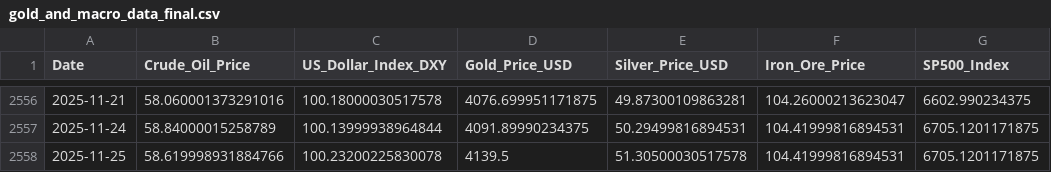
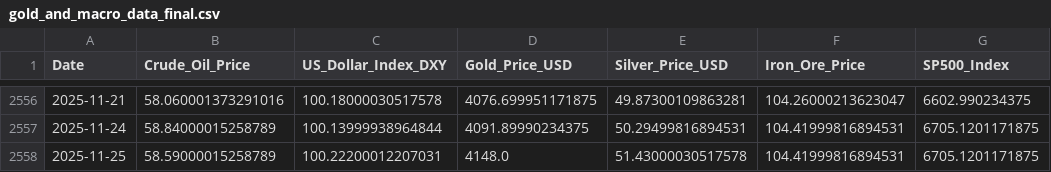
Before and after one commit to Kanisorn001/Project, a CSV file: gold_and_macro_data_final.csv, drawn as a sheet; only a part is shown, gaps mark what is left out; the diff names each change by its address in the sheet, - before the commit and + after, or states it on an @@ line.

```diff
--- a/gold_and_macro_data_final.csv
+++ b/gold_and_macro_data_final.csv
-B2558 (Crude_Oil_Price): 58.619998931884766
+B2558 (Crude_Oil_Price): 58.59000015258789
-C2558 (US_Dollar_Index_DXY): 100.23200225830078
+C2558 (US_Dollar_Index_DXY): 100.22200012207031
-D2558 (Gold_Price_USD): 4139.5
+D2558 (Gold_Price_USD): 4148.0
-E2558 (Silver_Price_USD): 51.30500030517578
+E2558 (Silver_Price_USD): 51.43000030517578
```
